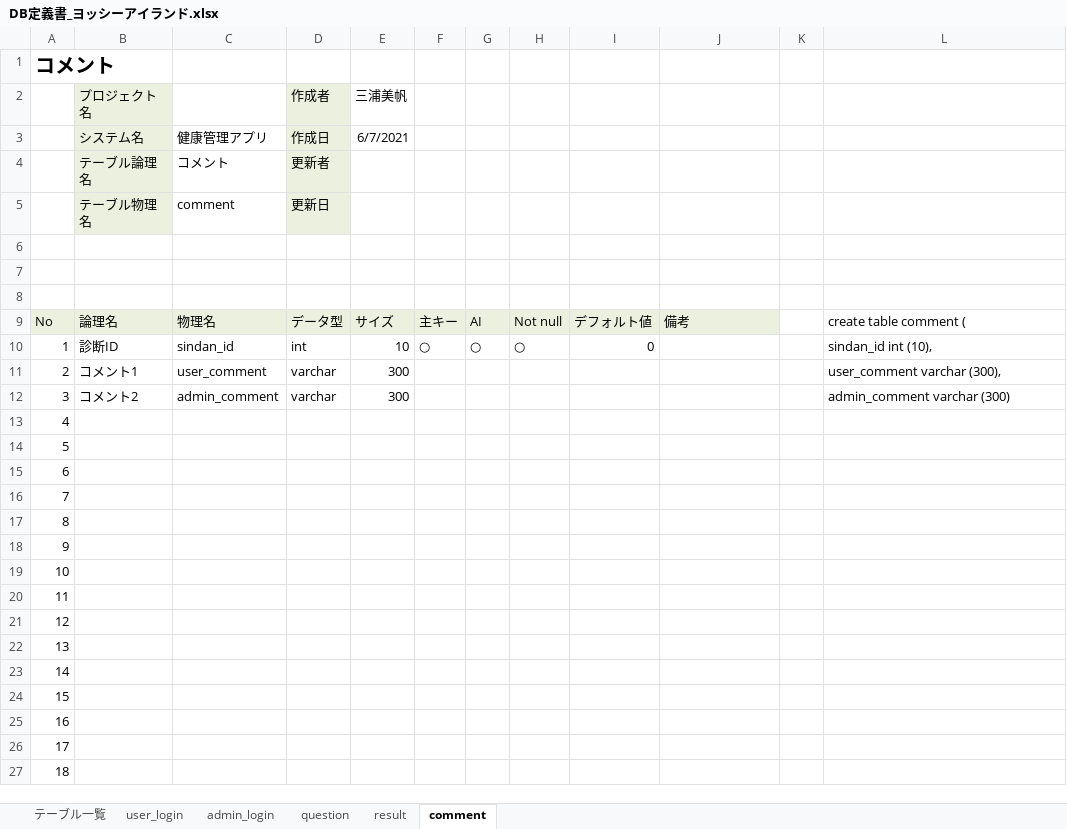
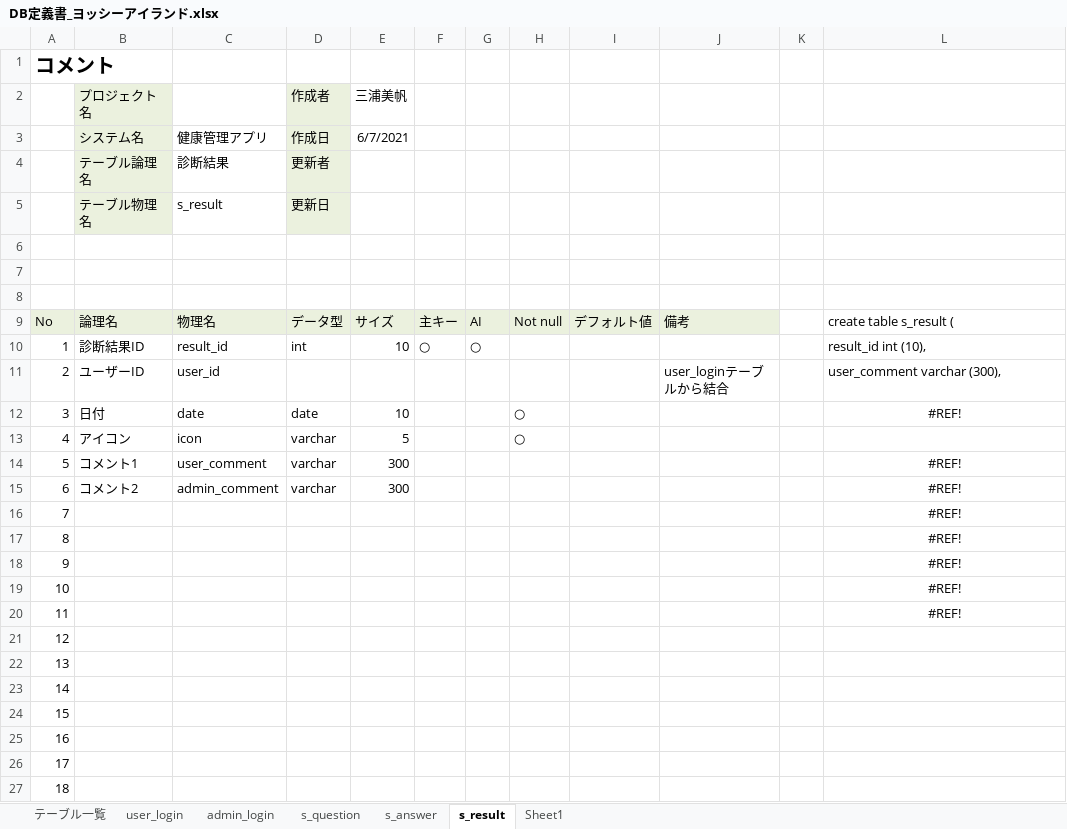
Before and after one commit to DOJO-2021/C-3, an Excel workbook: documnets/DB定義書_ヨッシーアイランド.xlsx, sheet s_result, drawn as a sheet; only a part is shown; values as stored, in another font and other column widths than the file's, no borders; the diff names each change by its address in the sheet, - before the commit and + after, or states it on an @@ line.

```diff
--- a/documnets/DB定義書_ヨッシーアイランド.xlsx (sheet s_result)
+++ b/documnets/DB定義書_ヨッシーアイランド.xlsx (sheet s_result)
-sheet tab: question
+sheet tab: s_question
-sheet tab: result
+sheet tab: s_answer
-sheet tab: comment
+sheet tab: s_result
+sheet tab: Sheet1
-C4: コメント
+C4: 診断結果
-C5: comment
+C5: s_result
-L9: create table comment (
+L9: create table s_result (
-B10 (プロジェクト名): 診断ID
+B10 (プロジェクト名): 診断結果ID
-C10: sindan_id
+C10: result_id
-H10: ○
+H10: (empty)
-I10: 0
+I10: (empty)
-L10: sindan_id int (10),
+L10: result_id int (10),
-B11 (プロジェクト名): コメント1
+B11 (プロジェクト名): ユーザーID
-C11: user_comment
+C11: user_id
-D11 (作成者): varchar
+D11 (作成者): (empty)
-E11 (三浦美帆): 300
+E11 (三浦美帆): (empty)
-J11: (empty)
+J11: user_loginテーブルから結合
-B12 (プロジェクト名): コメント2
+B12 (プロジェクト名): 日付
-C12: admin_comment
+C12: date
-D12 (作成者): varchar
+D12 (作成者): date
-E12 (三浦美帆): 300
+E12 (三浦美帆): 10
-H12:H13: (empty)
+H12:H13: ○
-L12: admin_comment varchar (300)
+L12: #REF!
-L12 alignment: left
+L12 alignment: center
-B13 (プロジェクト名): (empty)
+B13 (プロジェクト名): アイコン
-C13: (empty)
+C13: icon
-D13:D15 (作成者): (empty)
+D13:D15 (作成者): varchar
-E13 (三浦美帆): (empty)
+E13 (三浦美帆): 5
-B14 (プロジェクト名): (empty)
+B14 (プロジェクト名): コメント1
-C14: (empty)
+C14: user_comment
-E14:E15 (三浦美帆): (empty)
+E14:E15 (三浦美帆): 300
-L14:L20: (empty)
+L14:L20: #REF!
-B15 (プロジェクト名): (empty)
+B15 (プロジェクト名): コメント2
-C15: (empty)
+C15: admin_comment
```
Also changed, not shown: sheet s_question, sheet s_answer, sheet テーブル一覧, sheet admin_login, sheet user_login, formulas that keep their value, documnets/ファイル構成一覧表_ヨッシーアイランド.xlsx.
